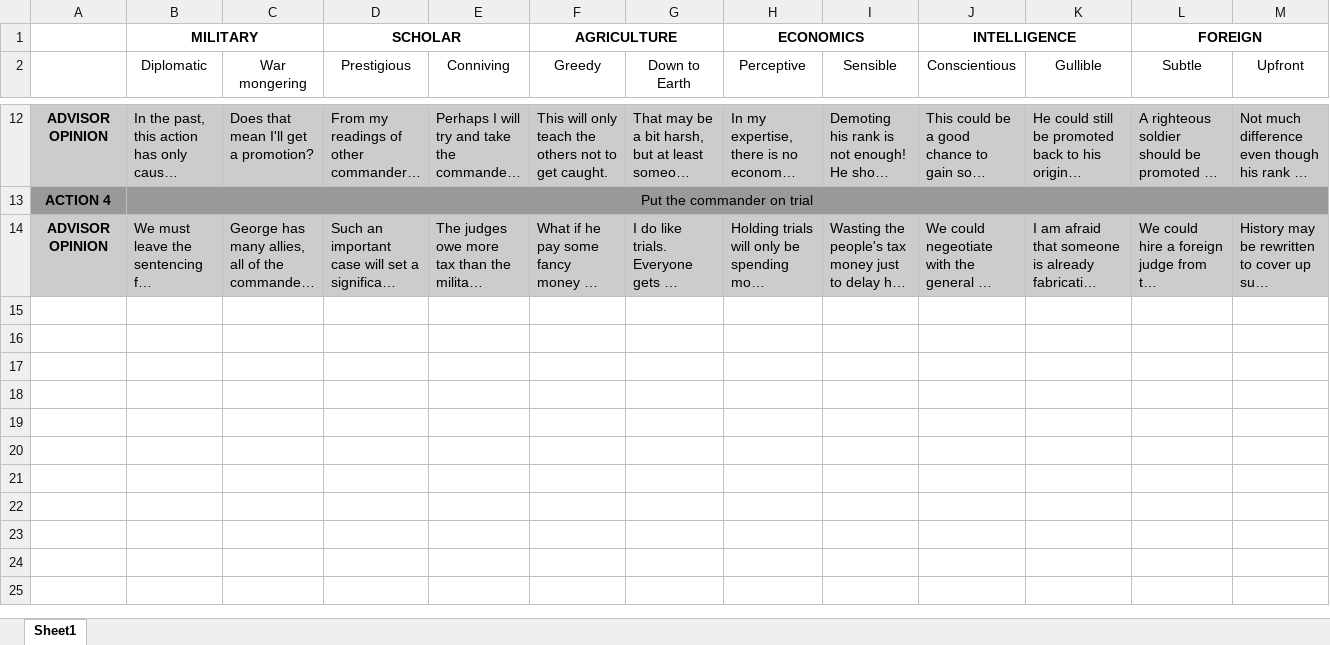
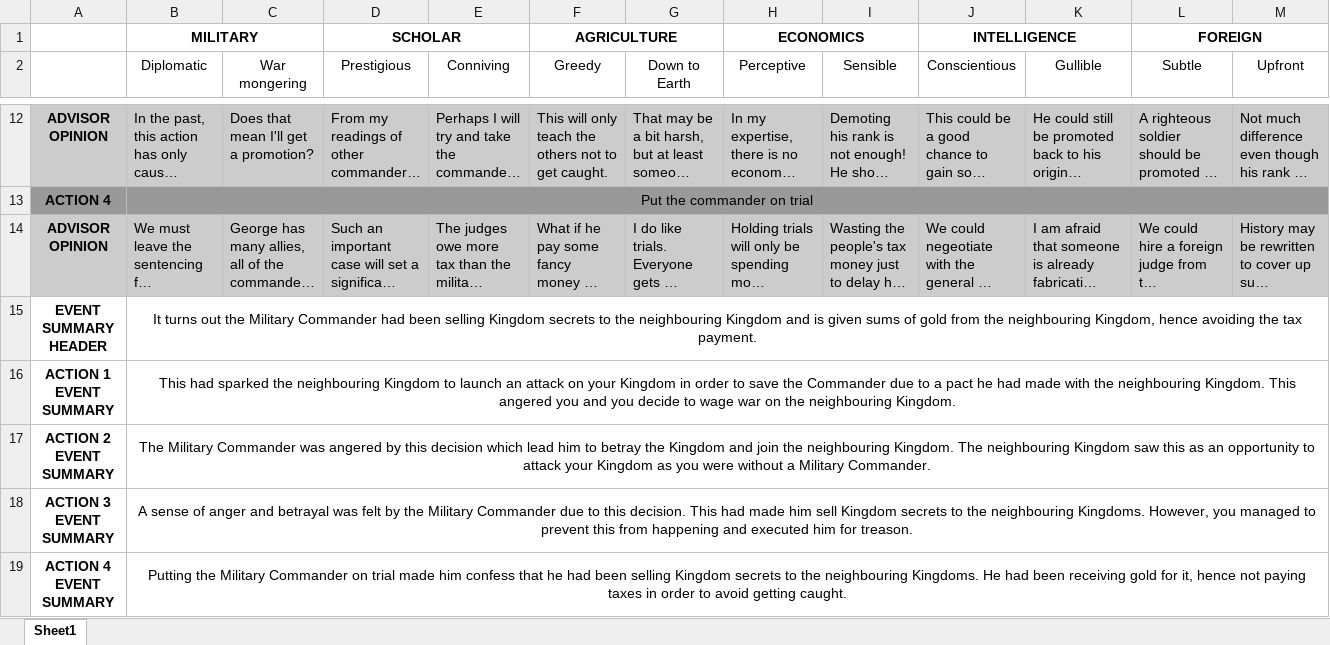
Before and after one commit to zebenman/DECO3801-Synergistics, an Excel workbook: Stories/TaxEvasion.xlsx, sheet Sheet1, drawn as a sheet; only a part is shown, gaps mark what is left out; long unchanged cells end in …; values as stored, in another font and other column widths than the file's, no borders; the diff names each change by its address in the sheet, - before the commit and + after, or states it on an @@ line.

Commit message:
Added event summary for TaxEvasion

```diff
--- a/Stories/TaxEvasion.xlsx (sheet Sheet1)
+++ b/Stories/TaxEvasion.xlsx (sheet Sheet1)
+row 15: EVENT SUMMARY HEADER | It turns out the Military Commander had been selling Kingdom secrets to the neighbouring Kingdom and is given sums of gold from the neighbouring Kingdom, hence avoiding the tax payment.
+row 16: ACTION 1 EVENT SUMMARY | This had sparked the neighbouring Kingdom to launch an attack on your Kingdom in order to save the Commander due to a pact he had made with the neighbouring Kingdom. This angered you and you decide to wage war on the neighbouring Kingdom.
+row 17: ACTION 2 EVENT SUMMARY | The Military Commander was angered by this decision which lead him to betray the Kingdom and join the neighbouring Kingdom. The neighbouring Kingdom saw this as an opportunity to attack your Kingdom as you were without a Military Commander.
+row 18: ACTION 3 EVENT SUMMARY | A sense of anger and betrayal was felt by the Military Commander due to this decision. This had made him sell Kingdom secrets to the neighbouring Kingdoms. However, you managed to prevent this from happening and executed him for treason.
+row 19: ACTION 4 EVENT SUMMARY | Putting the Military Commander on trial made him confess that he had been selling Kingdom secrets to the neighbouring Kingdoms. He had been receiving gold for it, hence not paying taxes in order to avoid getting caught.
```
